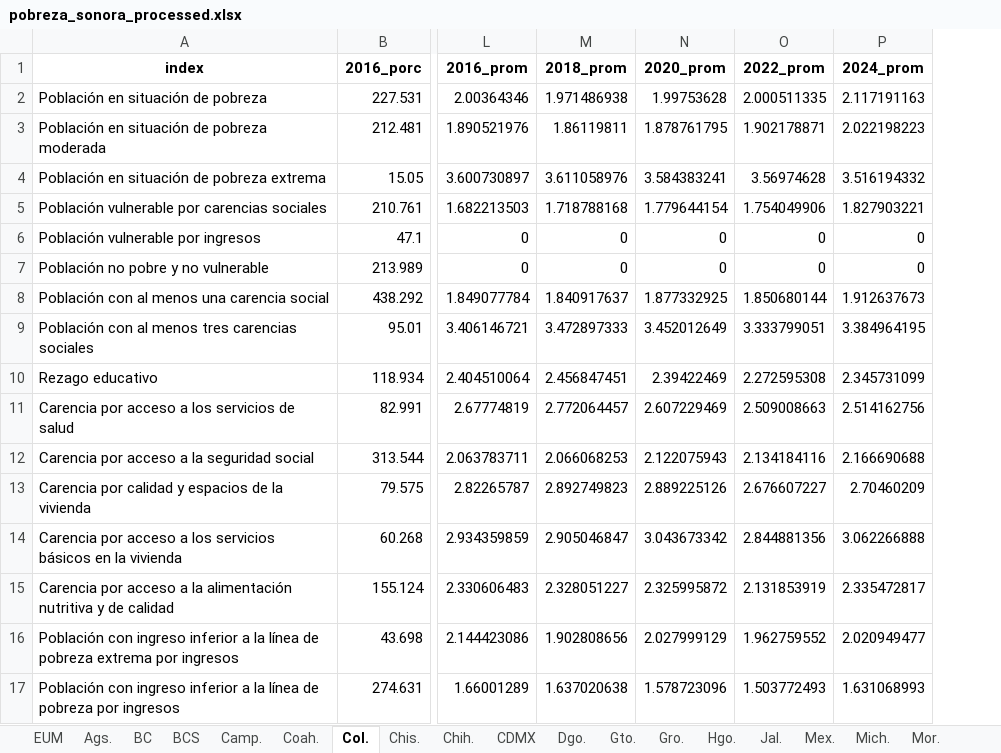
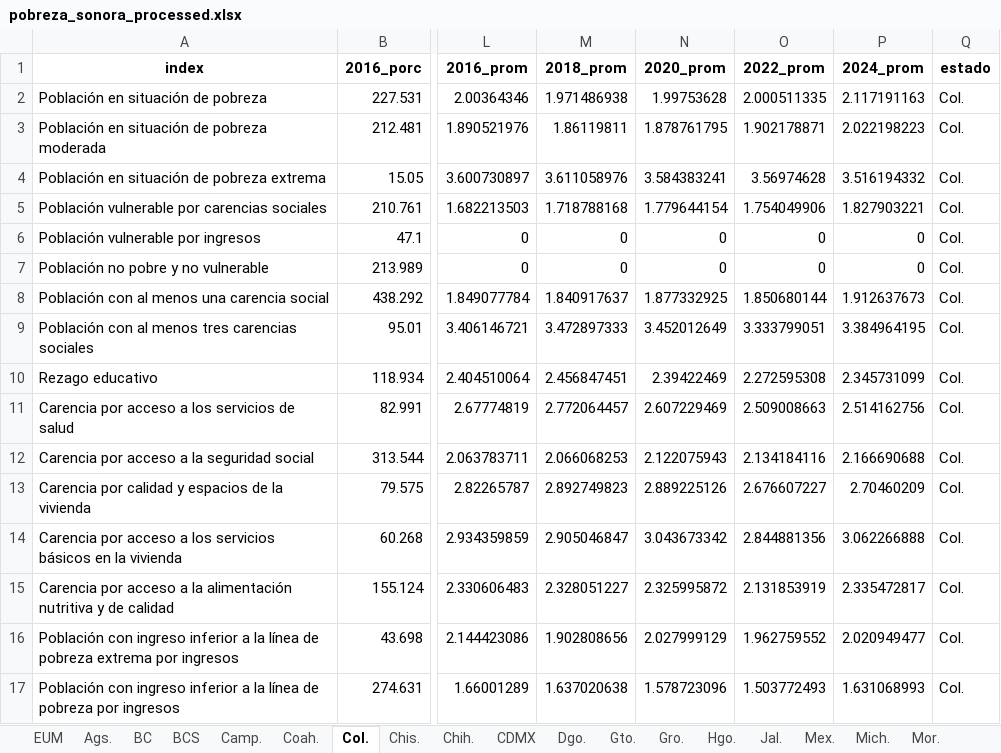
Before and after one commit to LuisHiram99/Stats_Sonora, an Excel workbook: Datos/INEGI/Mexico/pobreza_sonora_processed.xlsx, sheet Col., drawn as a sheet; only a part is shown, gaps mark what is left out; values as stored, in another font and other column widths than the file's, no borders; the diff names each change by its address in the sheet, - before the commit and + after, or states it on an @@ line.

Commit message:
Added Estado column on Mexico poverty data

```diff
--- a/Datos/INEGI/Mexico/pobreza_sonora_processed.xlsx (sheet Col.)
+++ b/Datos/INEGI/Mexico/pobreza_sonora_processed.xlsx (sheet Col.)
+column Q (estado), rows 2-17: all Col.
```
Also changed, not shown: sheet Ags., sheet NL, sheet Dgo., sheet Qro., sheet BC, sheet BCS, 26 more sheets, 4 other files.
